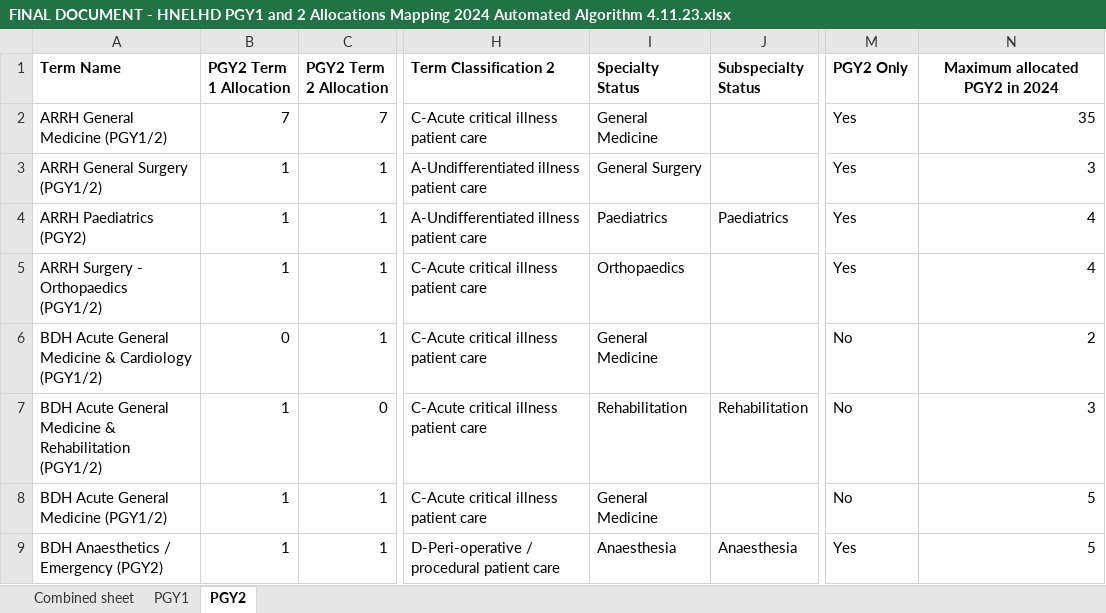
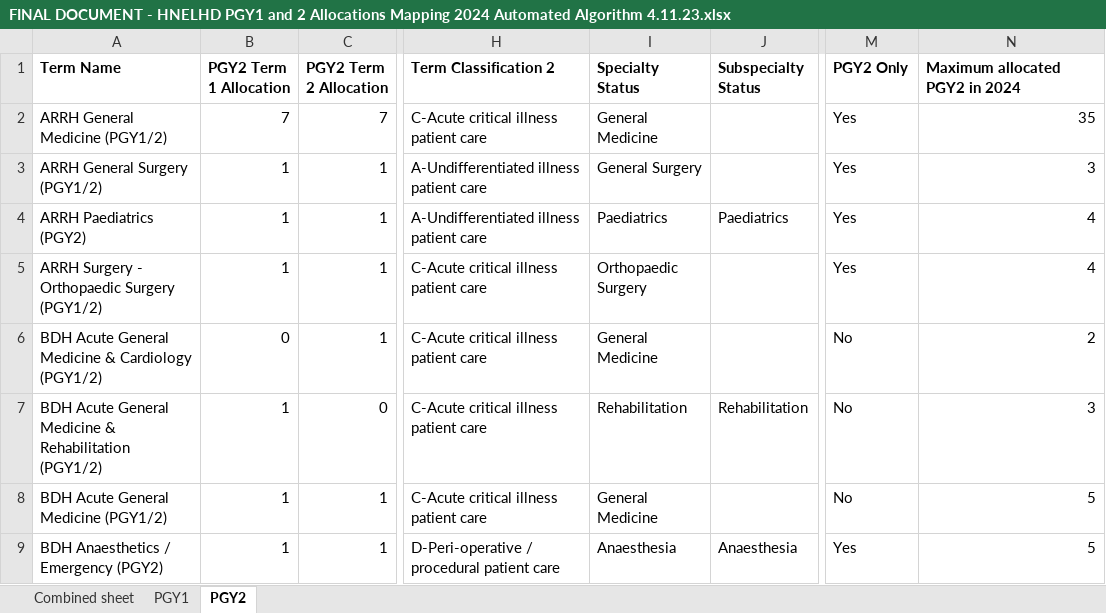
Before and after one commit to scottgelzinnis/term-allocations, an Excel workbook: FINAL DOCUMENT - HNELHD PGY1 and 2 Allocations Mapping 2024 Automated Algorithm 4.11.23.xlsx, sheet PGY2, drawn as a sheet; only a part is shown, gaps mark what is left out; values as stored, in another font and other column widths than the file's, no borders; conditional formats not drawn; the diff covers the shown part only; the diff names each change by its address in the sheet, - before the commit and + after, or states it on an @@ line.

```diff
--- a/FINAL DOCUMENT - HNELHD PGY1 and 2 Allocations Mapping 2024 Automated Algorithm 4.11.23.xlsx (sheet PGY2)
+++ b/FINAL DOCUMENT - HNELHD PGY1 and 2 Allocations Mapping 2024 Automated Algorithm 4.11.23.xlsx (sheet PGY2)
-N1 alignment: center
+N1 alignment: left
-A5 (Term Name): ARRH Surgery - Orthopaedics (PGY1/2)
+A5 (Term Name): ARRH Surgery - Orthopaedic Surgery (PGY1/2)
-I5 (Specialty Status): Orthopaedics
+I5 (Specialty Status): Orthopaedic Surgery
```
Also changed, not shown: 1 added row and 18 edited cells elsewhere in this sheet, sheet Combined sheet, sheet PGY1, formulas that keep their value, PGY2_Allocations_export.xlsx, 6 other files.
